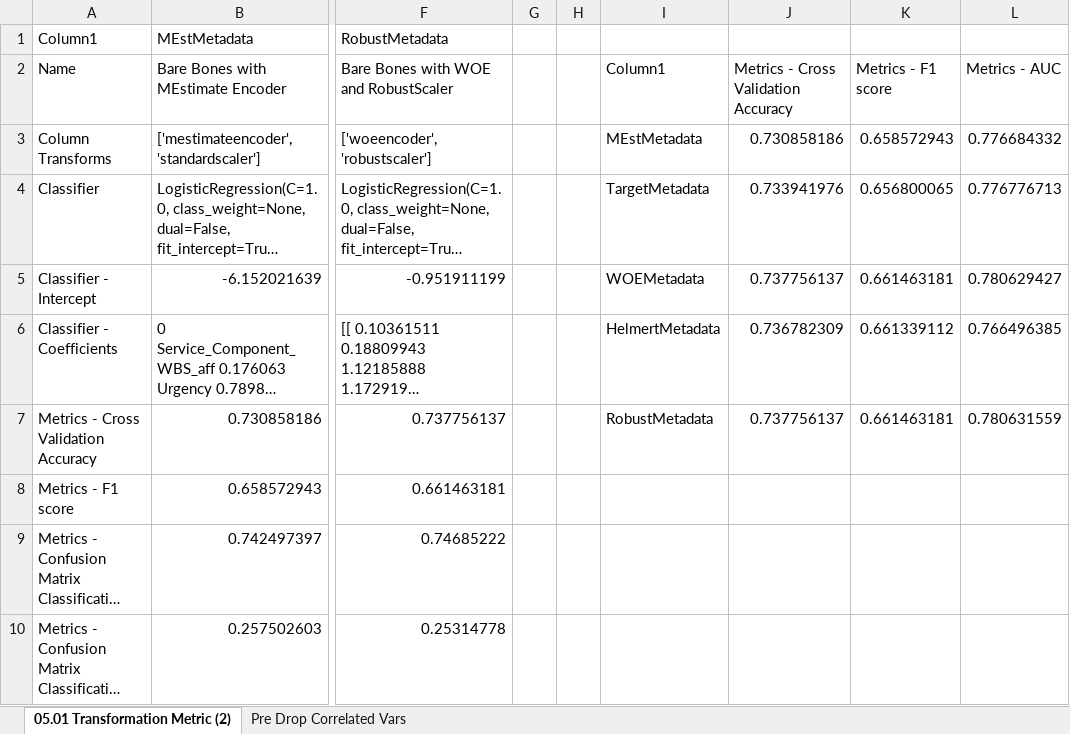
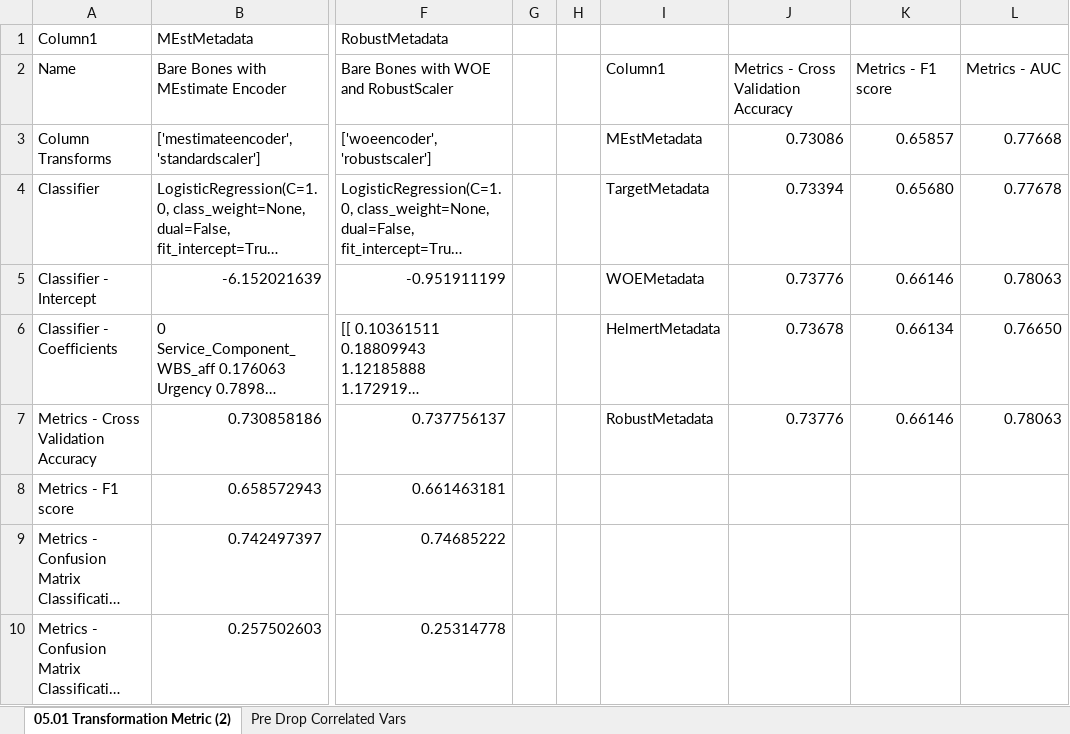
Before and after one commit to cmhstudies/Incident-Management-Process-BPIC2014, an Excel workbook: reports/05.01 Transformation Metrics.xlsx, sheet 05.01 Transformation Metric (2), drawn as a sheet; only a part is shown, gaps mark what is left out; long unchanged cells end in …; values as stored, in another font and other column widths than the file's, no borders; table styles not drawn; the diff names each change by its address in the sheet, - before the commit and + after, or states it on an @@ line.

Commit message:
daily checkpoint
added feature analysis code and plots
added report document

```diff
--- a/reports/05.01 Transformation Metrics.xlsx (sheet 05.01 Transformation Metric (2))
+++ b/reports/05.01 Transformation Metrics.xlsx (sheet 05.01 Transformation Metric (2))
-J3: 0.730858186
+J3: 0.73086
-K3: 0.658572943
+K3: 0.65857
-L3: 0.776684332
+L3: 0.77668
-J4: 0.733941976
+J4: 0.73394
-K4: 0.656800065
+K4: 0.65680
-L4: 0.776776713
+L4: 0.77678
-J5: 0.737756137
+J5: 0.73776
-K5: 0.661463181
+K5: 0.66146
-L5: 0.780629427
+L5: 0.78063
-J6: 0.736782309
+J6: 0.73678
-K6: 0.661339112
+K6: 0.66134
-L6: 0.766496385
+L6: 0.76650
-J7: 0.737756137
+J7: 0.73776
-K7: 0.661463181
+K7: 0.66146
-L7: 0.780631559
+L7: 0.78063
```
Also changed, not shown: 14 other files.
